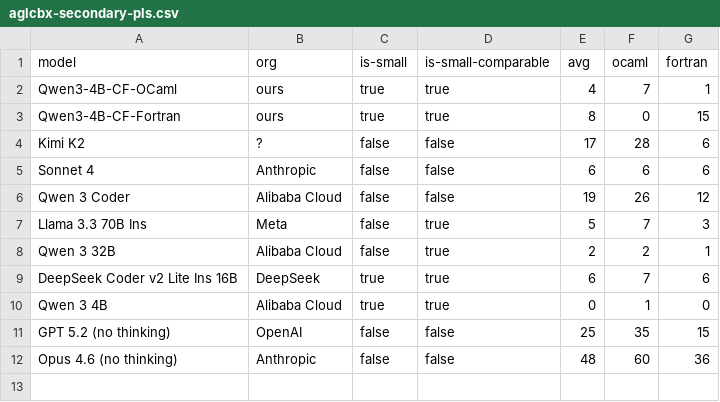
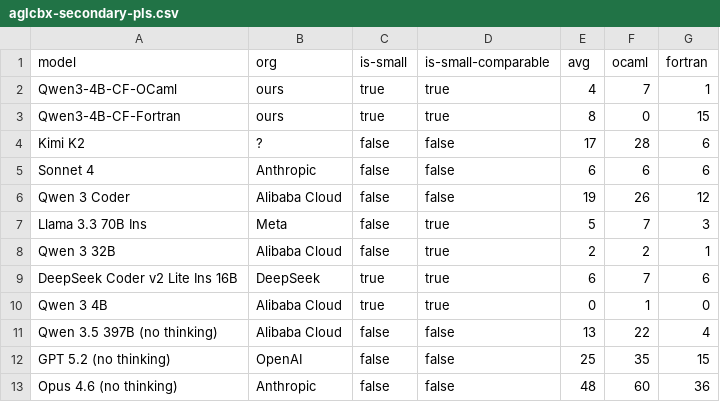
Before and after one commit to Ag-LiveCodeBench-X/Ag-LiveCodeBench-X.github.io, a CSV file: aglcbx-secondary-pls.csv, drawn as a sheet; the diff names each change by its address in the sheet, - before the commit and + after, or states it on an @@ line.

Commit message:
Updates

```diff
--- a/aglcbx-secondary-pls.csv
+++ b/aglcbx-secondary-pls.csv
+row 11: Qwen 3.5 397B (no thinking) | Alibaba Cloud | false | false | 13 | 22 | 4
```
